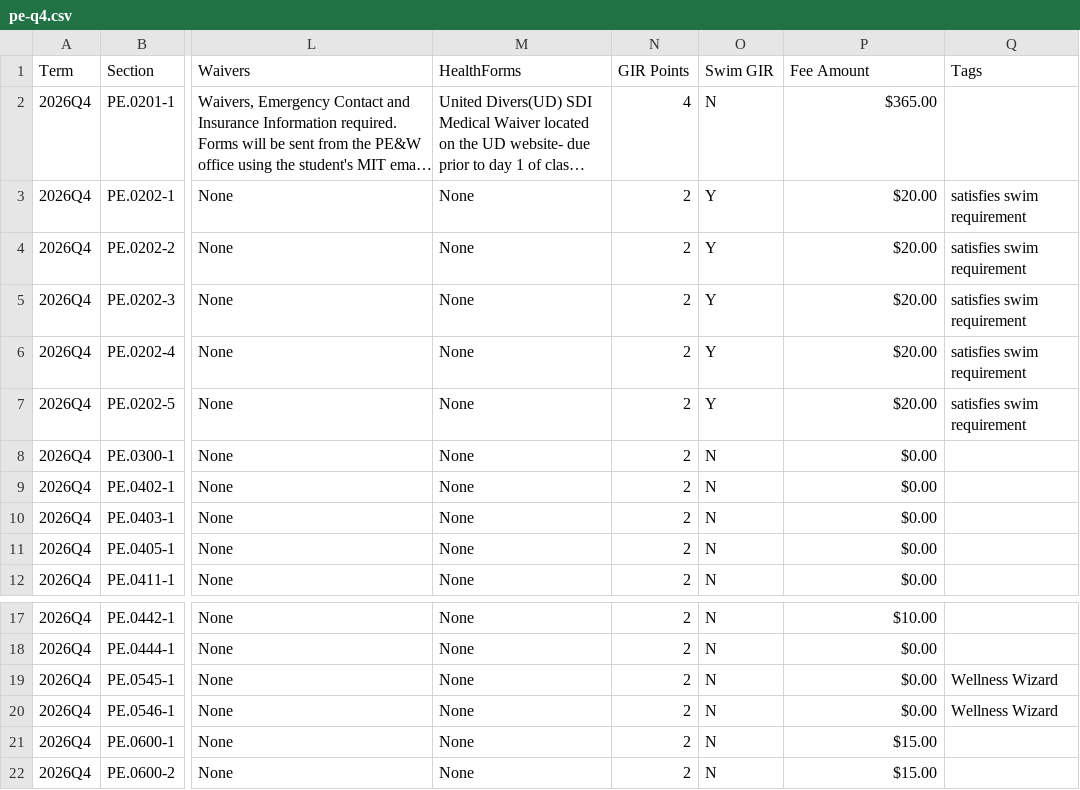
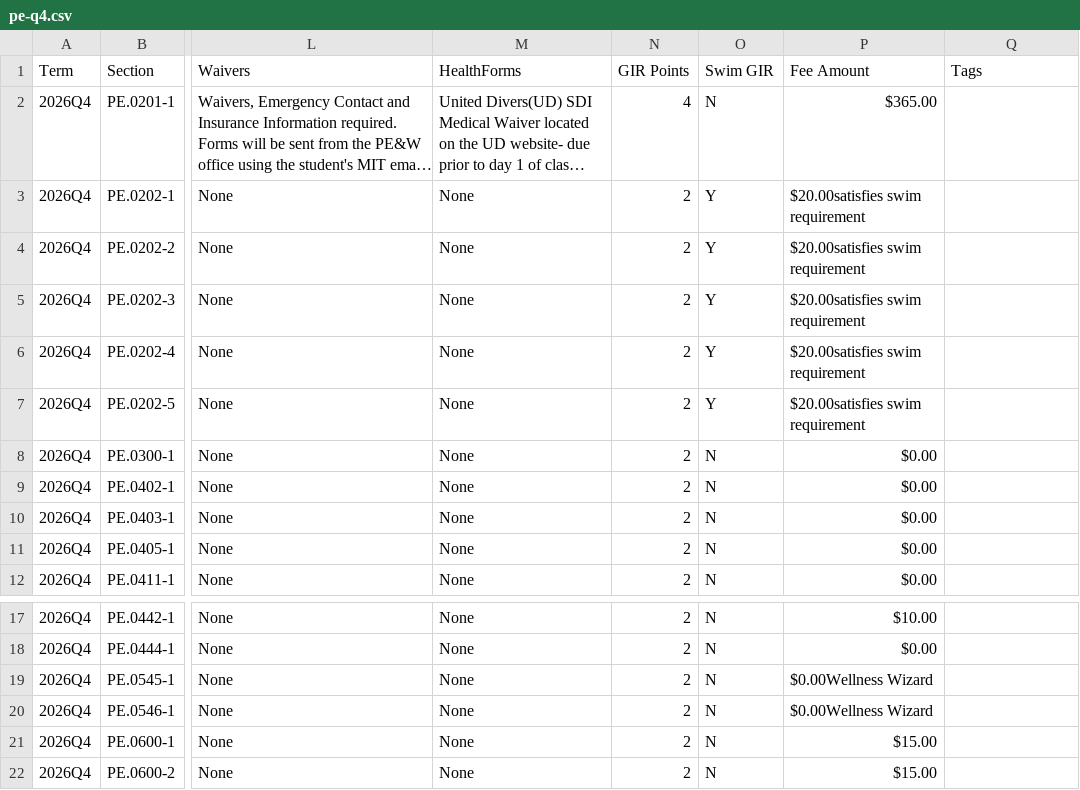
Before and after one commit to sipb/hydrant, a CSV file: scrapers/pe/pe-q4.csv, drawn as a sheet; only a part is shown, gaps mark what is left out; long unchanged cells end in …; the diff covers the shown part only; the diff names each change by its address in the sheet, - before the commit and + after, or states it on an @@ line.

```diff
--- a/scrapers/pe/pe-q4.csv
+++ b/scrapers/pe/pe-q4.csv
-P3:P7 (Fee Amount): $20.00
+P3:P7 (Fee Amount): $20.00satisfies swim requirement
-Q3:Q7 (Tags): satisfies swim requirement
+Q3:Q7 (Tags): (empty)
-P19:P20 (Fee Amount): $0.00
+P19:P20 (Fee Amount): $0.00Wellness Wizard
-Q19:Q20 (Tags): Wellness Wizard
+Q19:Q20 (Tags): (empty)
```
Also changed, not shown: 30 edited cells elsewhere in this file, scrapers/pe/pe-q3.csv.
